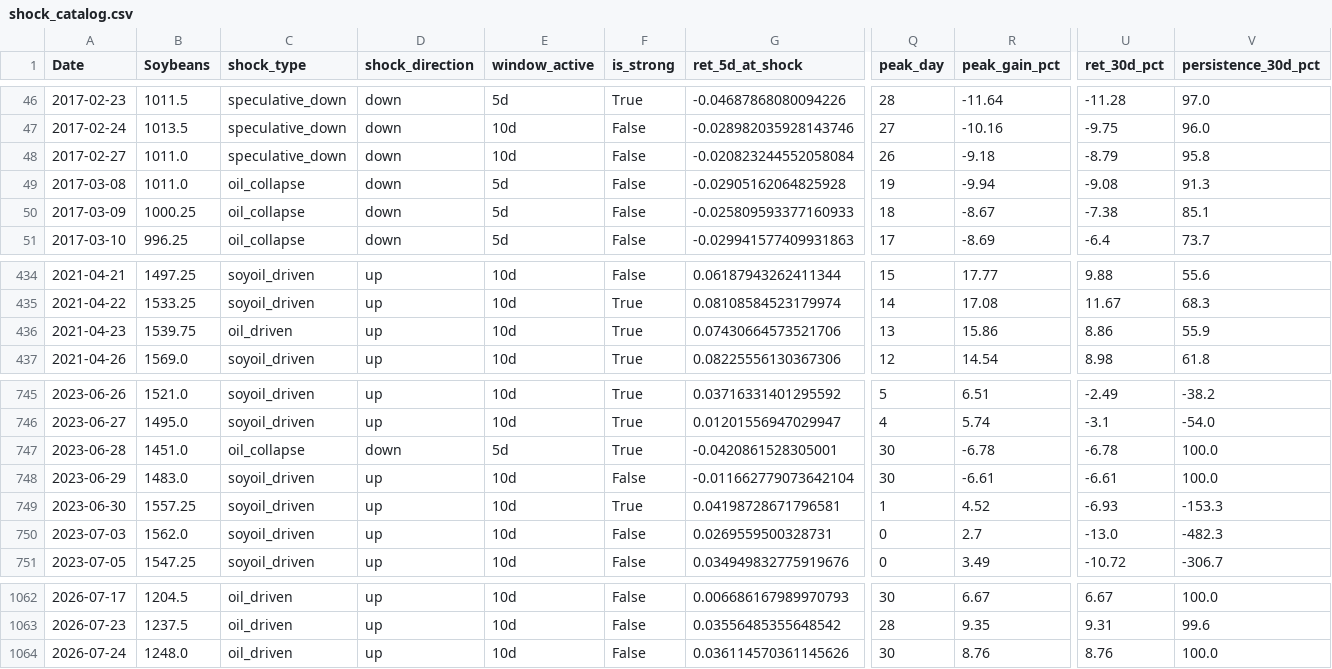
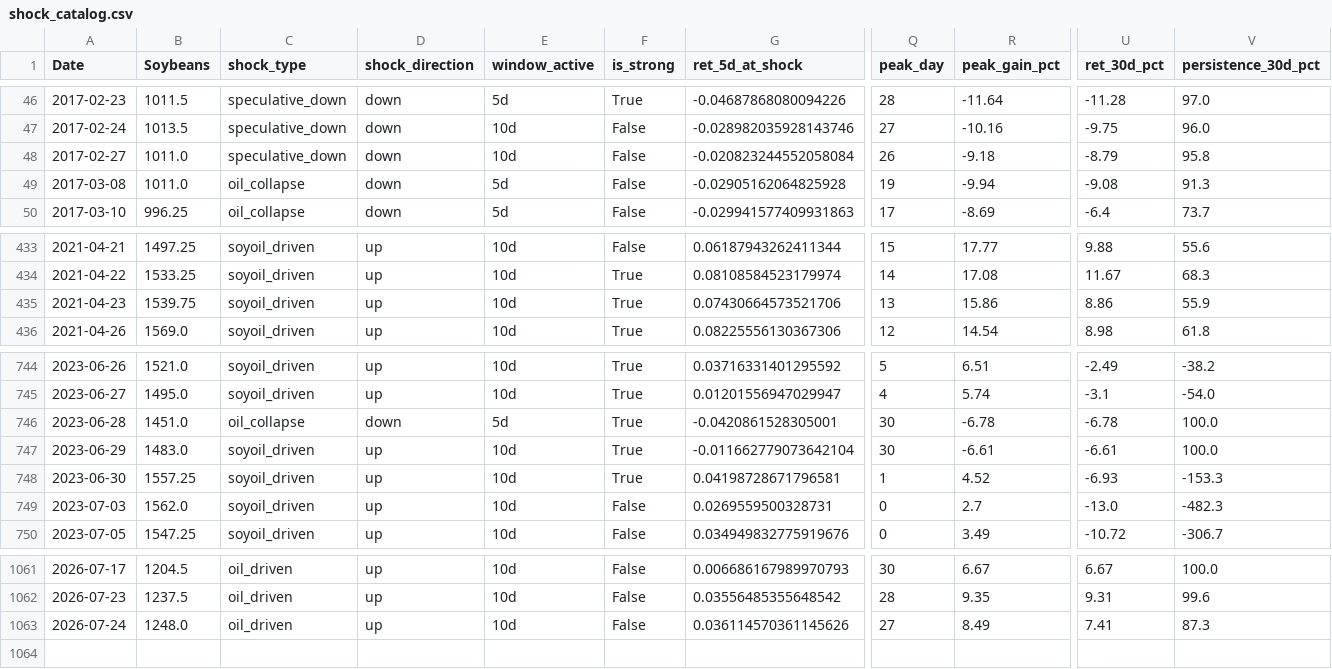
Before and after one commit to Nicotina712/agrocast, a CSV file: artifacts/shock_catalog.csv, drawn as a sheet; only a part is shown, gaps mark what is left out; removed rows and columns are numbered as before the commit, all else as after; rows hold the shown columns only; the diff names each change by its address in the sheet, - before the commit and + after, or states it on an @@ line.

```diff
--- a/artifacts/shock_catalog.csv
+++ b/artifacts/shock_catalog.csv
-row 50: 2017-03-09 | 1000.25 | oil_collapse | down | 5d | False | -0.025809593377160933 | 18 | -8.67 | -7.38 | 85.1
-C435 (shock_type): oil_driven
+C435 (shock_type): soyoil_driven
-F747 (is_strong): False
+F747 (is_strong): True
-Q1063 (peak_day): 30
+Q1063 (peak_day): 27
-R1063 (peak_gain_pct): 8.76
+R1063 (peak_gain_pct): 8.49
-U1063 (ret_30d_pct): 8.76
+U1063 (ret_30d_pct): 7.41
-V1063 (persistence_30d_pct): 100.0
+V1063 (persistence_30d_pct): 87.3
```
Also changed, not shown: artifacts/event_memory.csv, data/climate_forecast.csv, 53 other files.
